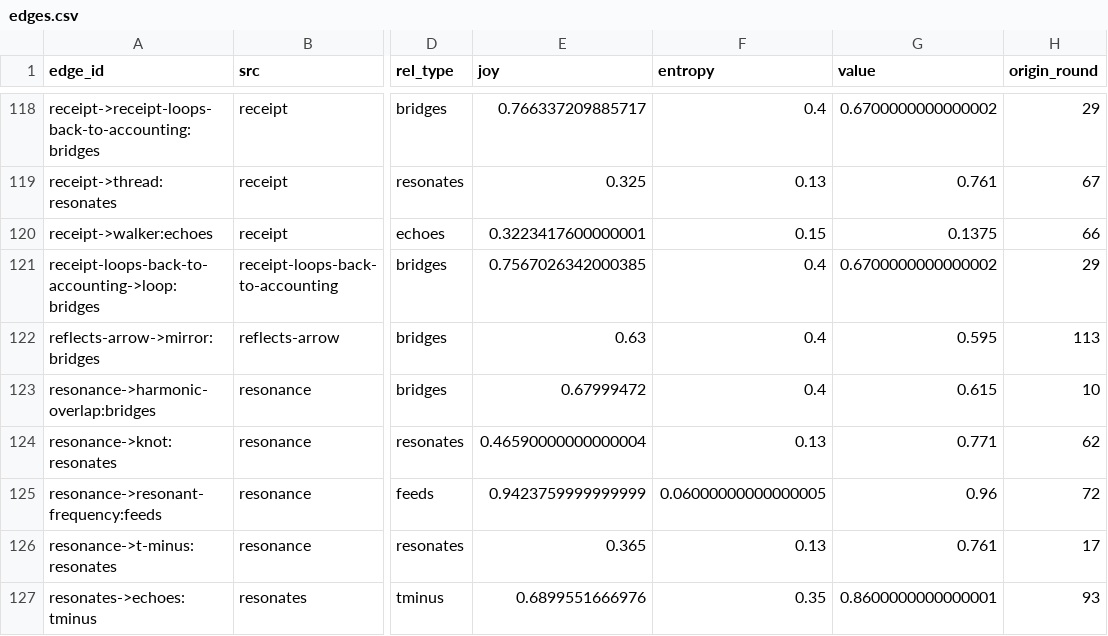
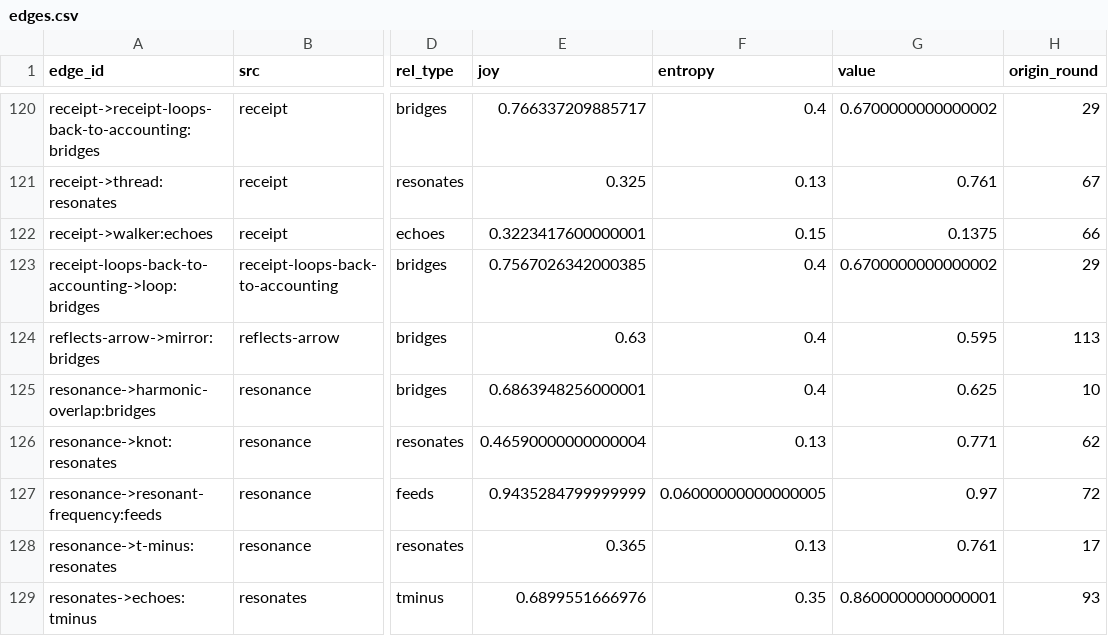
Before and after one commit to SuperInstance/quilt-matrix, a CSV file: runs/night1/matrix/edges.csv, drawn as a sheet; only a part is shown, gaps mark what is left out; addresses are those after the commit; the diff covers the shown part only; the diff names each change by its address in the sheet, - before the commit and + after, or states it on an @@ line.

```diff
--- a/runs/night1/matrix/edges.csv
+++ b/runs/night1/matrix/edges.csv
-E125 (joy): 0.67999472
+E125 (joy): 0.6863948256000001
-G125 (value): 0.615
+G125 (value): 0.625
-E127 (joy): 0.9423759999999999
+E127 (joy): 0.9435284799999999
-G127 (value): 0.96
+G127 (value): 0.97
```
Also changed, not shown: 2 added rows and 21 edited cells elsewhere in this file, runs/night1/leaderboard.csv, runs/night1/matrix/nodes.csv, 11 other files.
